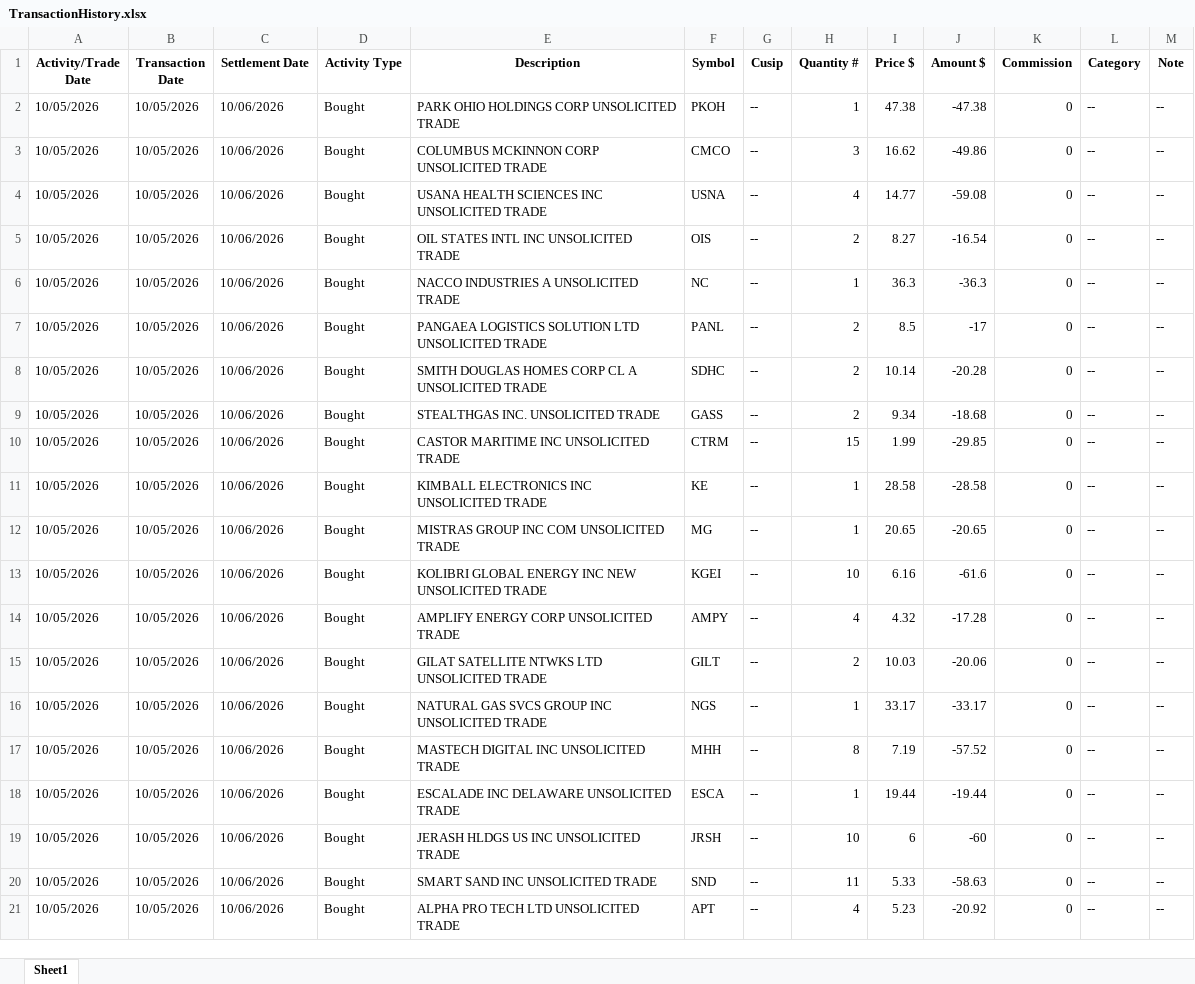
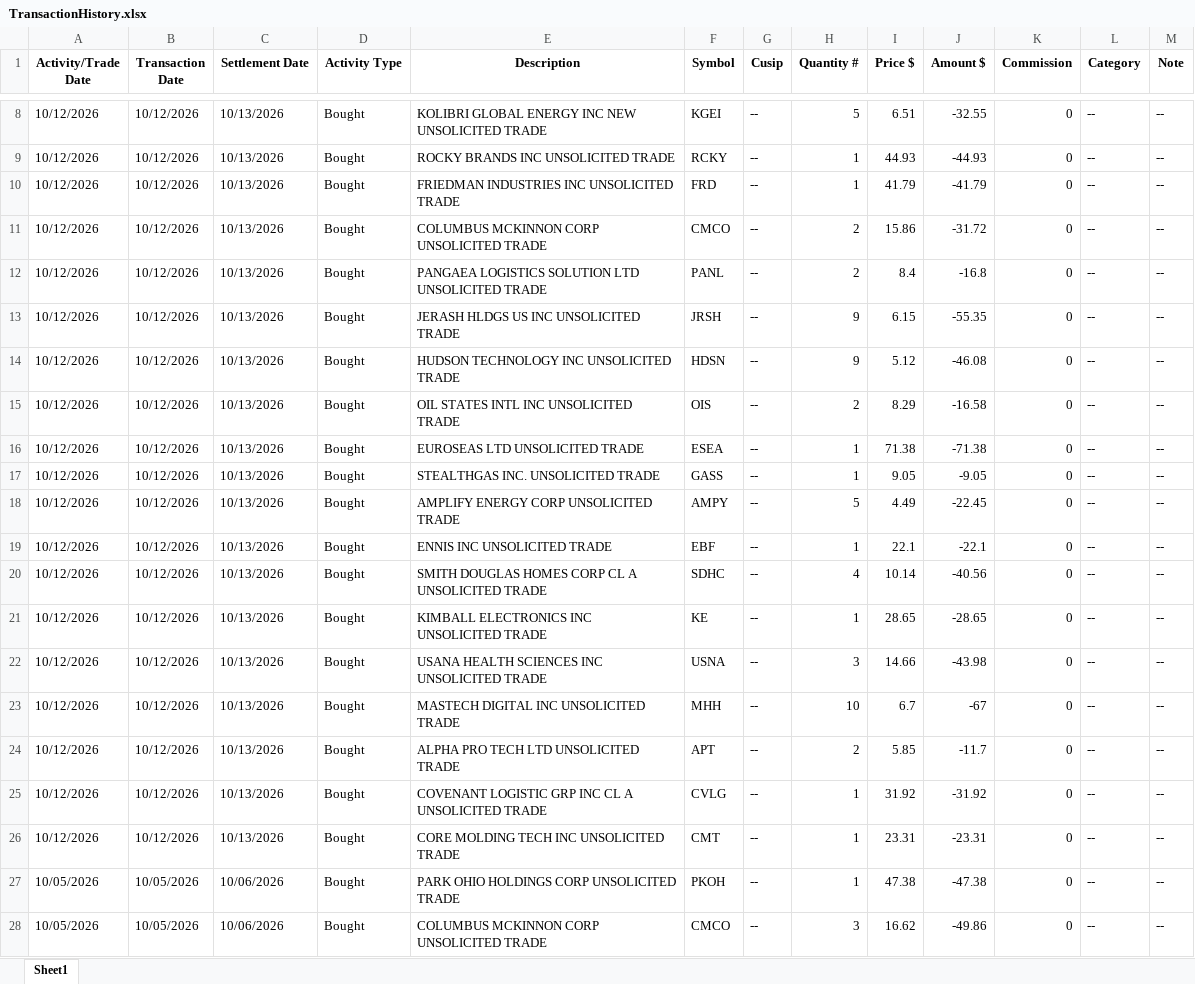
Before and after one commit to rickshilling/shadowPortfolio, an Excel workbook: TransactionHistory.xlsx, sheet Sheet1, drawn as a sheet; only a part is shown, gaps mark what is left out; the shorter side is filled out with more unchanged rows; values as stored, in another font and other column widths than the file's, no borders; the diff covers the shown part only; the diff names each change by its address in the sheet, - before the commit and + after, or states it on an @@ line.

```diff
--- a/TransactionHistory.xlsx (sheet Sheet1)
+++ b/TransactionHistory.xlsx (sheet Sheet1)
+row 8: 10/12/2026 | 10/12/2026 | 10/13/2026 | Bought | KOLIBRI GLOBAL ENERGY INC NEW UNSOLICITED TRADE | KGEI | -- | 5 | 6.51 | -32.55 | 0 | -- | --
+row 9: 10/12/2026 | 10/12/2026 | 10/13/2026 | Bought | ROCKY BRANDS INC UNSOLICITED TRADE | RCKY | -- | 1 | 44.93 | -44.93 | 0 | -- | --
+row 10: 10/12/2026 | 10/12/2026 | 10/13/2026 | Bought | FRIEDMAN INDUSTRIES INC UNSOLICITED TRADE | FRD | -- | 1 | 41.79 | -41.79 | 0 | -- | --
+row 11: 10/12/2026 | 10/12/2026 | 10/13/2026 | Bought | COLUMBUS MCKINNON CORP UNSOLICITED TRADE | CMCO | -- | 2 | 15.86 | -31.72 | 0 | -- | --
+row 12: 10/12/2026 | 10/12/2026 | 10/13/2026 | Bought | PANGAEA LOGISTICS SOLUTION LTD UNSOLICITED TRADE | PANL | -- | 2 | 8.4 | -16.8 | 0 | -- | --
+row 13: 10/12/2026 | 10/12/2026 | 10/13/2026 | Bought | JERASH HLDGS US INC UNSOLICITED TRADE | JRSH | -- | 9 | 6.15 | -55.35 | 0 | -- | --
+row 14: 10/12/2026 | 10/12/2026 | 10/13/2026 | Bought | HUDSON TECHNOLOGY INC UNSOLICITED TRADE | HDSN | -- | 9 | 5.12 | -46.08 | 0 | -- | --
+row 15: 10/12/2026 | 10/12/2026 | 10/13/2026 | Bought | OIL STATES INTL INC UNSOLICITED TRADE | OIS | -- | 2 | 8.29 | -16.58 | 0 | -- | --
+row 16: 10/12/2026 | 10/12/2026 | 10/13/2026 | Bought | EUROSEAS LTD UNSOLICITED TRADE | ESEA | -- | 1 | 71.38 | -71.38 | 0 | -- | --
+row 17: 10/12/2026 | 10/12/2026 | 10/13/2026 | Bought | STEALTHGAS INC. UNSOLICITED TRADE | GASS | -- | 1 | 9.05 | -9.05 | 0 | -- | --
+row 18: 10/12/2026 | 10/12/2026 | 10/13/2026 | Bought | AMPLIFY ENERGY CORP UNSOLICITED TRADE | AMPY | -- | 5 | 4.49 | -22.45 | 0 | -- | --
+row 19: 10/12/2026 | 10/12/2026 | 10/13/2026 | Bought | ENNIS INC UNSOLICITED TRADE | EBF | -- | 1 | 22.1 | -22.1 | 0 | -- | --
+row 20: 10/12/2026 | 10/12/2026 | 10/13/2026 | Bought | SMITH DOUGLAS HOMES CORP CL A UNSOLICITED TRADE | SDHC | -- | 4 | 10.14 | -40.56 | 0 | -- | --
+row 21: 10/12/2026 | 10/12/2026 | 10/13/2026 | Bought | KIMBALL ELECTRONICS INC UNSOLICITED TRADE | KE | -- | 1 | 28.65 | -28.65 | 0 | -- | --
+row 22: 10/12/2026 | 10/12/2026 | 10/13/2026 | Bought | USANA HEALTH SCIENCES INC UNSOLICITED TRADE | USNA | -- | 3 | 14.66 | -43.98 | 0 | -- | --
+row 23: 10/12/2026 | 10/12/2026 | 10/13/2026 | Bought | MASTECH DIGITAL INC UNSOLICITED TRADE | MHH | -- | 10 | 6.7 | -67 | 0 | -- | --
+row 24: 10/12/2026 | 10/12/2026 | 10/13/2026 | Bought | ALPHA PRO TECH LTD UNSOLICITED TRADE | APT | -- | 2 | 5.85 | -11.7 | 0 | -- | --
+row 25: 10/12/2026 | 10/12/2026 | 10/13/2026 | Bought | COVENANT LOGISTIC GRP INC CL A UNSOLICITED TRADE | CVLG | -- | 1 | 31.92 | -31.92 | 0 | -- | --
+row 26: 10/12/2026 | 10/12/2026 | 10/13/2026 | Bought | CORE MOLDING TECH INC UNSOLICITED TRADE | CMT | -- | 1 | 23.31 | -23.31 | 0 | -- | --
```
Also changed, not shown: 6 added rows elsewhere in this sheet, AAII.xlsx, 1 other file.
